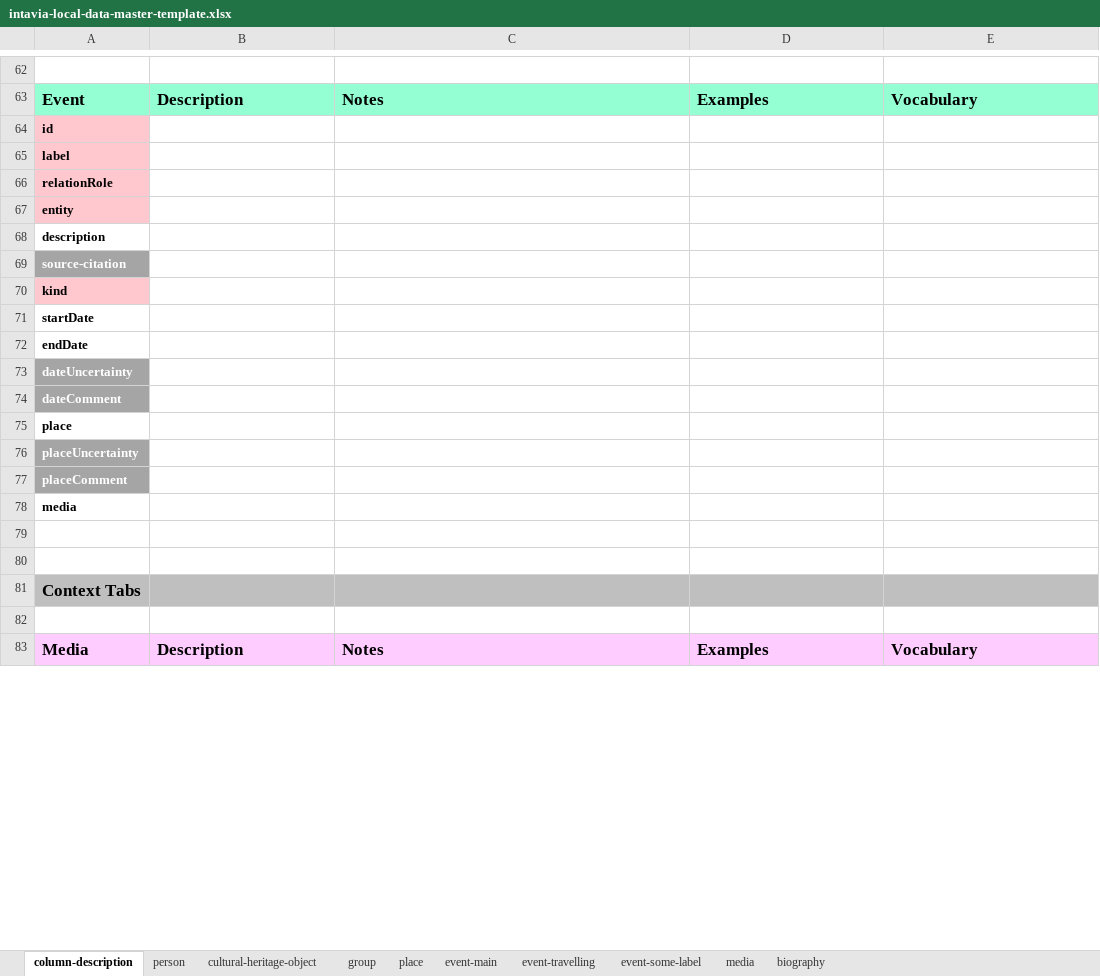
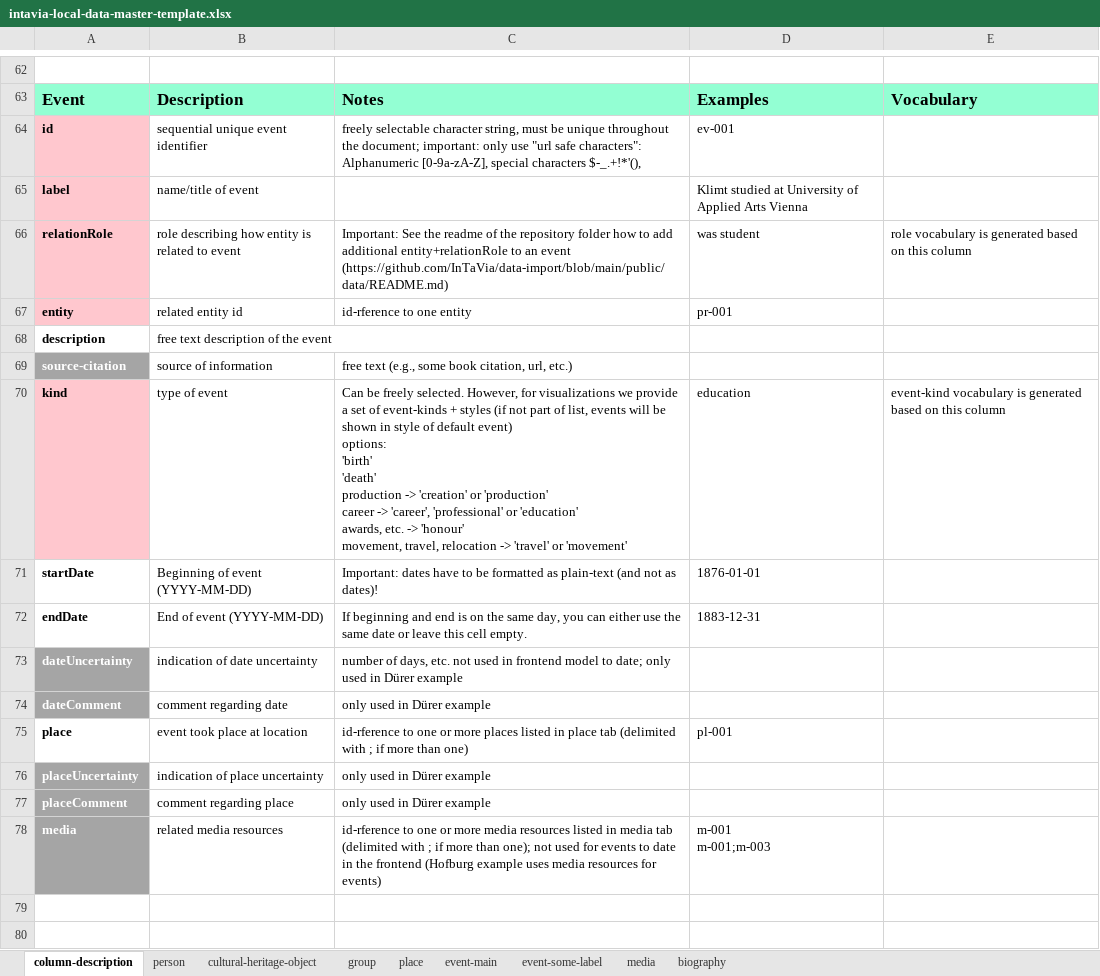
Before and after one commit to InTaVia/data-import, an Excel workbook: public/data/intavia-local-data-master-template.xlsx, sheet column-description, drawn as a sheet; only a part is shown, gaps mark what is left out; the shorter side is filled out with more unchanged rows; values as stored, in another font and other column widths than the file's, no borders; removed rows and columns are numbered as before the commit, all else as after; ↵ is a line break in a cell; the diff covers the shown part only; the diff names each change by its address in the sheet, - before the commit and + after, or states it on an @@ line.

Commit message:
update template and readme

```diff
--- a/public/data/intavia-local-data-master-template.xlsx (sheet column-description)
+++ b/public/data/intavia-local-data-master-template.xlsx (sheet column-description)
-sheet tab: event-travelling
-row 64: id
+row 64: id | sequential unique event identifier | freely selectable character string, must be unique throughout the document; important: only use "url safe characters": Alphanumeric [0-9a-zA-Z], special characters $-_.+!*'(), | ev-001
-B65: (empty)
+B65: name/title of event
-D65: (empty)
+D65: Klimt studied at University of Applied Arts Vienna
-row 66: relationRole
-row 67: entity
+row 66: relationRole | role describing how entity is related to event | Important: See the readme of the repository folder how to add additional entity+relationRole to an event (https://github.com/InTaVia/data-import/blob/main/public/data/README.md) | was student | role vocabulary is generated based on this column
+row 67: entity | related entity id | id-rference to one entity | pr-001
-B68: (empty)
+B68: free text description of the event
-B69: (empty)
+B69: source of information
-C69: (empty)
+C69: free text (e.g., some book citation, url, etc.)
-row 70: kind
-row 71: startDate
-row 72: endDate
+row 70: kind | type of event | Can be freely selected. However, for visualizations we provide a set of event-kinds + styles (if not part of list, events will be shown in style of default event) ↵ options: ↵ 'birth' ↵ 'death' ↵ production -> 'creation' or 'production' ↵ career -> 'career', 'professional' or 'education' ↵ awards, etc. -> 'honour' ↵ movement, travel, relocation -> 'travel' or 'movement' | education | event-kind vocabulary is generated based on this column
+row 71: startDate | Beginning of event (YYYY-MM-DD) | Important: dates have to be formatted as plain-text (and not as dates)! | 1876-01-01
+row 72: endDate | End of event (YYYY-MM-DD) | If beginning and end is on the same day, you can either use the same date or leave this cell empty. | 1883-12-31
-B73: (empty)
+B73: indication of date uncertainty
-C73: (empty)
+C73: number of days, etc. not used in frontend model to date; only used in Dürer example
-B74: (empty)
+B74: comment regarding date
-C74: (empty)
+C74: only used in Dürer example
-row 75: place
+row 75: place | event took place at location | id-rference to one or more places listed in place tab (delimited with ; if more than one) | pl-001
-B76: (empty)
+B76: indication of place uncertainty
-C76:C77: (empty)
+C76:C77: only used in Dürer example
-B77: (empty)
+B77: comment regarding place
-row 78: media
+row 78: media | related media resources | id-rference to one or more media resources listed in media tab (delimited with ; if more than one); not used for events to date in the frontend (Hofburg example uses media resources for events) | m-001 ↵ m-001;m-003
```
Also changed, not shown: 18 added rows, 18 removed rows, 45 edited cells and cell formats elsewhere in this sheet, sheet event-main, sheet place, sheet cultural-heritage-object, sheet media, sheet group, sheet event-some-label, 2 more sheets, 1 other file.
